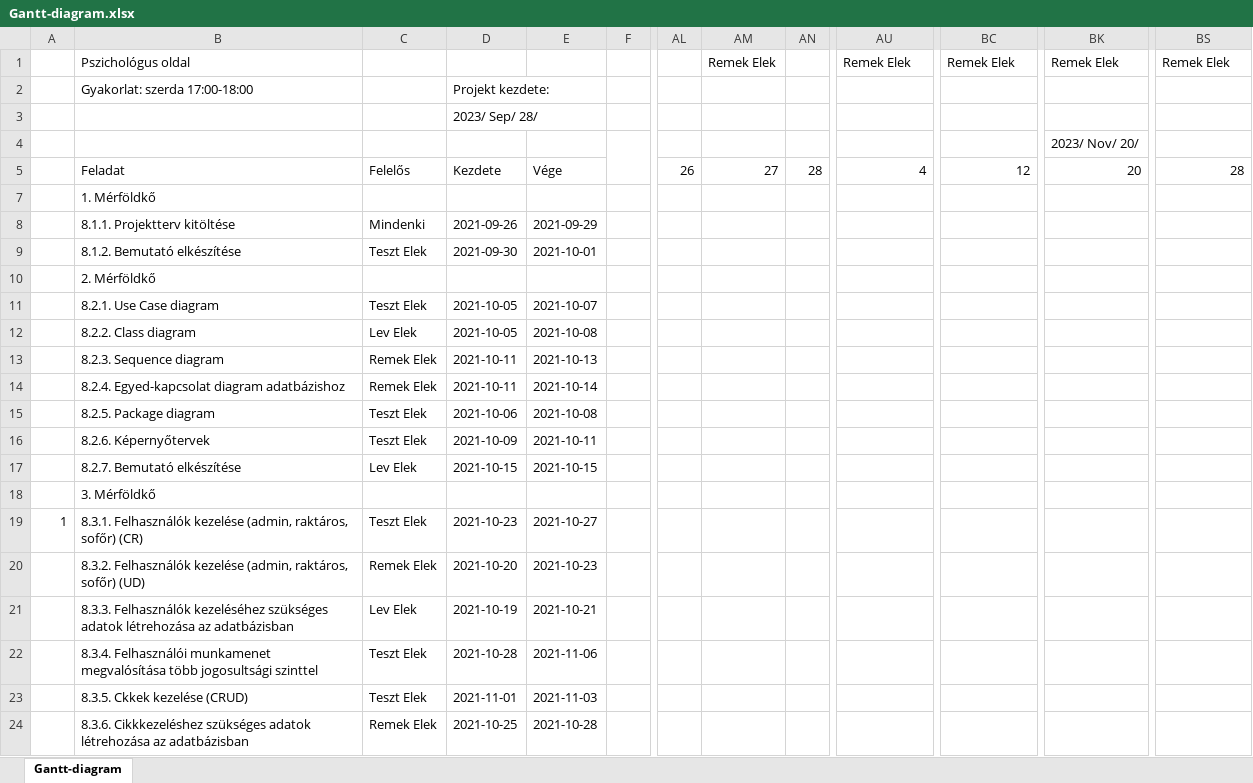
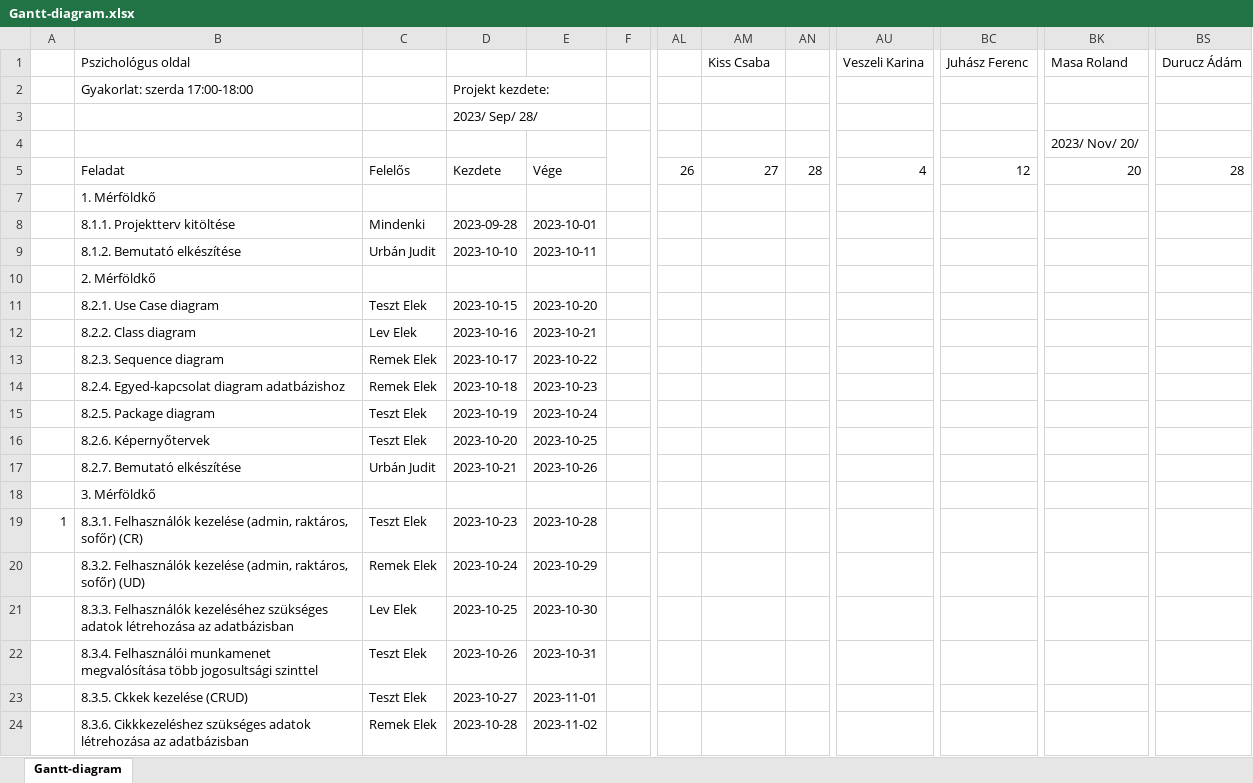
Before and after one commit to timeaszabo1217/rendszerfejl1, an Excel workbook: Gantt-diagram.xlsx, sheet Gantt-diagram, drawn as a sheet; only a part is shown, gaps mark what is left out; values as stored, in another font and other column widths than the file's, no cell formats; conditional formats not drawn; the diff covers the shown part only; the diff names each change by its address in the sheet, - before the commit and + after, or states it on an @@ line.

Commit message:
proba1

```diff
--- a/Gantt-diagram.xlsx (sheet Gantt-diagram)
+++ b/Gantt-diagram.xlsx (sheet Gantt-diagram)
-AM1: Remek Elek
+AM1: Kiss Csaba
-AU1: Remek Elek
+AU1: Veszeli Karina
-BC1: Remek Elek
+BC1: Juhász Ferenc
-BK1: Remek Elek
+BK1: Masa Roland
-BS1: Remek Elek
+BS1: Durucz Ádám
-D8: 2021-09-26
+D8: 2023-09-28
-E8: 2021-09-29
+E8: 2023-10-01
-C9: Teszt Elek
+C9: Urbán Judit
-D9: 2021-09-30
+D9: 2023-10-10
-E9: 2021-10-01
+E9: 2023-10-11
-D11: 2021-10-05
+D11: 2023-10-15
-E11: 2021-10-07
+E11: 2023-10-20
-D12: 2021-10-05
+D12: 2023-10-16
-E12: 2021-10-08
+E12: 2023-10-21
-D13: 2021-10-11
+D13: 2023-10-17
-E13: 2021-10-13
+E13: 2023-10-22
-D14: 2021-10-11
+D14: 2023-10-18
-E14: 2021-10-14
+E14: 2023-10-23
-D15: 2021-10-06
+D15: 2023-10-19
-E15: 2021-10-08
+E15: 2023-10-24
-D16: 2021-10-09
+D16: 2023-10-20
-E16: 2021-10-11
+E16: 2023-10-25
-C17: Lev Elek
+C17: Urbán Judit
-D17: 2021-10-15
+D17: 2023-10-21
-E17: 2021-10-15
+E17: 2023-10-26
-D19: 2021-10-23
+D19: 2023-10-23
-E19: 2021-10-27
+E19: 2023-10-28
-D20: 2021-10-20
+D20: 2023-10-24
-E20: 2021-10-23
+E20: 2023-10-29
-D21: 2021-10-19
+D21: 2023-10-25
-E21: 2021-10-21
+E21: 2023-10-30
-D22: 2021-10-28
+D22: 2023-10-26
-E22: 2021-11-06
+E22: 2023-10-31
-D23: 2021-11-01
+D23: 2023-10-27
-E23: 2021-11-03
+E23: 2023-11-01
-D24: 2021-10-25
+D24: 2023-10-28
-E24: 2021-10-28
+E24: 2023-11-02
```
Also changed, not shown: 1 added row, 2 removed rows and 38 edited cells elsewhere in this sheet, cell formats.
